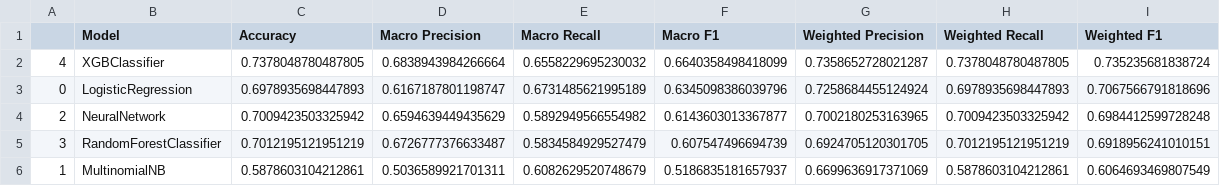
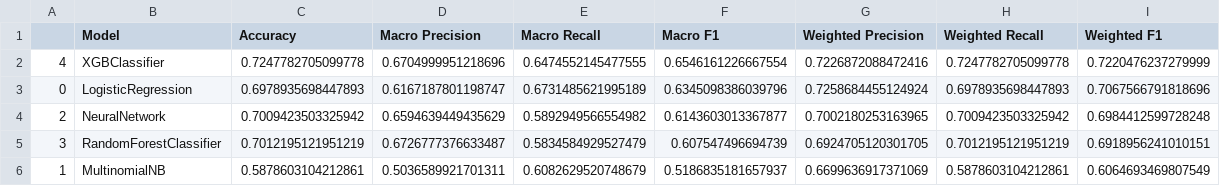
Before and after one commit to afawaz261/cmps261-project, a CSV file: validation_evaluation_reports/model_summary.csv, drawn as a sheet.

```diff
--- a/validation_evaluation_reports/model_summary.csv
+++ b/validation_evaluation_reports/model_summary.csv
@@ -1,3 +1,3 @@
 ,Model,Accuracy,Macro Precision,Macro Recall,Macro F1,Weighted Precision,Weighted Recall,Weighted F1
-4,XGBClassifier,0.7378048780487805,0.6838943984266664,0.6558229695230032,0.6640358498418099,0.7358652728021287,0.7378048780487805,0.735235681838724
+4,XGBClassifier,0.7247782705099778,0.6704999951218696,0.6474552145477555,0.6546161226667554,0.7226872088472416,0.7247782705099778,0.7220476237279999
 0,LogisticRegression,0.6978935698447893,0.6167187801198747,0.6731485621995189,0.6345098386039796,0.7258684455124924,0.6978935698447893,0.7067566791818696
```
Also changed, not shown: data/xgb_test_predictions.csv, validation_evaluation_reports/XGBClassifier_validation_evaluation_report.csv, 3 other files.
